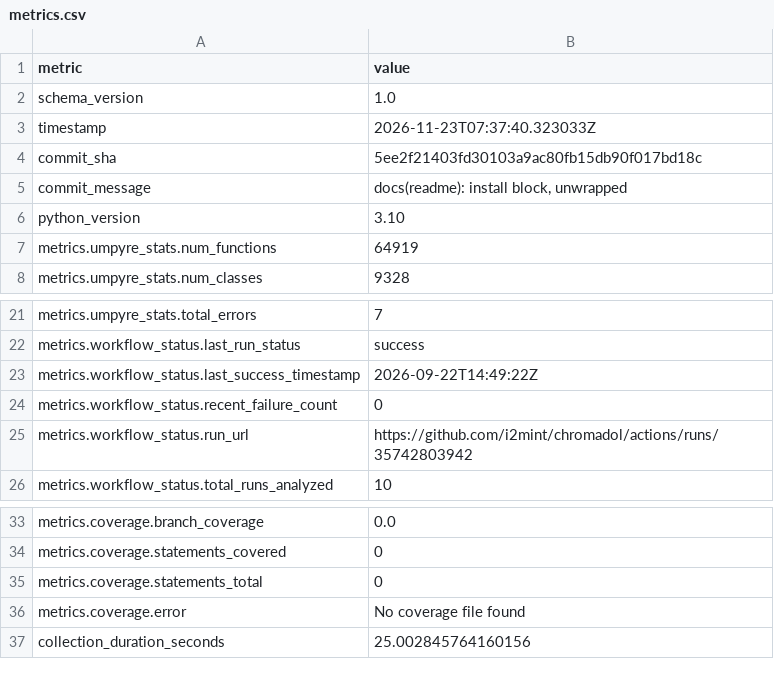
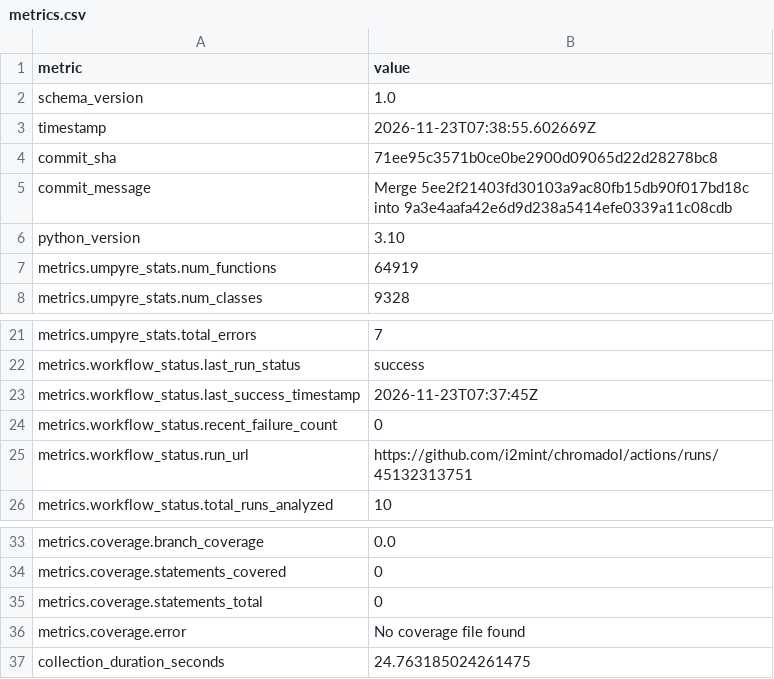
Before and after one commit to i2mint/chromadol, a CSV file: metrics.csv, drawn as a sheet; only a part is shown, gaps mark what is left out.

Commit message:
Update metrics for 71ee95c

```diff
--- a/metrics.csv
+++ b/metrics.csv
@@ -2,5 +2,5 @@ metric,value
 schema_version,1.0
-timestamp,2026-11-23T07:37:40.323033Z
-commit_sha,5ee2f21403fd30103a9ac80fb15db90f017bd18c
-commit_message,"docs(readme): install block, unwrapped"
+timestamp,2026-11-23T07:38:55.602669Z
+commit_sha,71ee95c3571b0ce0be2900d09065d22d28278bc8
+commit_message,Merge 5ee2f21403fd30103a9ac80fb15db90f017bd18c into 9a3e4aafa42e6d9d238a5414efe0339a11c08cdb
 python_version,3.10
@@ -22,5 +22,5 @@ metrics.umpyre_stats.total_errors,7
 metrics.workflow_status.last_run_status,success
-metrics.workflow_status.last_success_timestamp,2026-09-22T14:49:22Z
+metrics.workflow_status.last_success_timestamp,2026-11-23T07:37:45Z
 metrics.workflow_status.recent_failure_count,0
-metrics.workflow_status.run_url,https://github.com/i2mint/chromadol/actions/runs/35742803942
+metrics.workflow_status.run_url,https://github.com/i2mint/chromadol/actions/runs/45132313751
 metrics.workflow_status.total_runs_analyzed,10
@@ -40,2 +40,2 @@ metrics.coverage.statements_total,0
 metrics.coverage.error,No coverage file found
-collection_duration_seconds,25.002845764160156
+collection_duration_seconds,24.763185024261475
```
Also changed, not shown: 2 other files.
